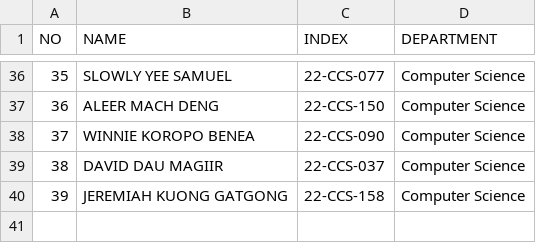
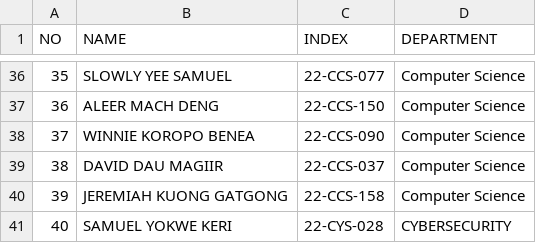
Before and after one commit to 1q2w-debug/OSP_Regular_2026, a CSV file: students.csv, drawn as a sheet; only a part is shown, gaps mark what is left out.

Commit message:
Update students.csv with new student entry

```diff
--- a/students.csv
+++ b/students.csv
@@ -40 +40,2 @@ NO,NAME,INDEX,DEPARTMENT
 39,JEREMIAH KUONG GATGONG,22-CCS-158,Computer Science
+40, SAMUEL YOKWE KERI,22-CYS-028,CYBERSECURITY
```
